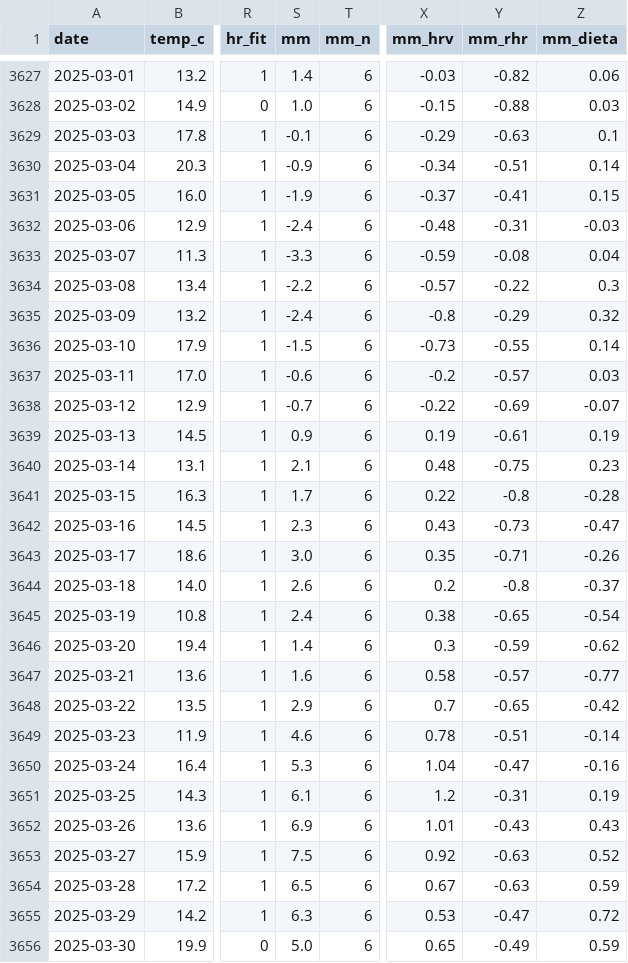
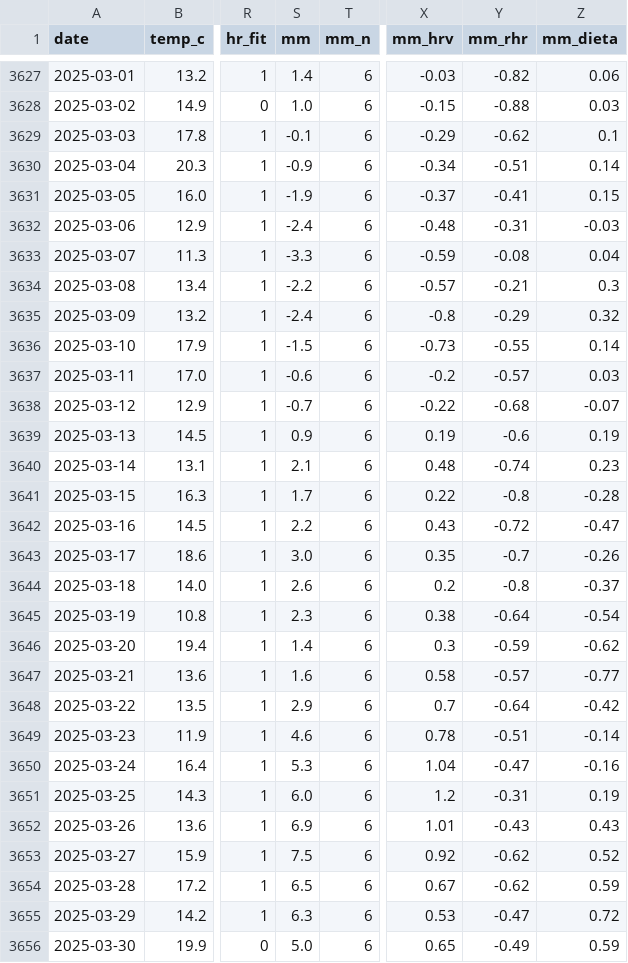
Before and after one commit to micmer-git/micmer-git.github.io, a CSV file: vita/cibo/data/metabolismo.csv, drawn as a sheet; only a part is shown, gaps mark what is left out; the diff covers the shown part only; the diff names each change by its address in the sheet, - before the commit and + after, or states it on an @@ line.

```diff
--- a/vita/cibo/data/metabolismo.csv
+++ b/vita/cibo/data/metabolismo.csv
-Y3629 (mm_rhr): -0.63
+Y3629 (mm_rhr): -0.62
-Y3634 (mm_rhr): -0.22
+Y3634 (mm_rhr): -0.21
-Y3638 (mm_rhr): -0.69
+Y3638 (mm_rhr): -0.68
-Y3639 (mm_rhr): -0.61
+Y3639 (mm_rhr): -0.6
-Y3640 (mm_rhr): -0.75
+Y3640 (mm_rhr): -0.74
-S3642 (mm): 2.3
+S3642 (mm): 2.2
-Y3642 (mm_rhr): -0.73
+Y3642 (mm_rhr): -0.72
-Y3643 (mm_rhr): -0.71
+Y3643 (mm_rhr): -0.7
-S3645 (mm): 2.4
+S3645 (mm): 2.3
-Y3645 (mm_rhr): -0.65
+Y3645 (mm_rhr): -0.64
-Y3648 (mm_rhr): -0.65
+Y3648 (mm_rhr): -0.64
-S3651 (mm): 6.1
+S3651 (mm): 6.0
-Y3653:Y3654 (mm_rhr): -0.63
+Y3653:Y3654 (mm_rhr): -0.62
```
Also changed, not shown: 163 edited cells elsewhere in this file, tools/food/data/activities.csv, vita/cibo/data/nutrition.csv, 2 other files.
